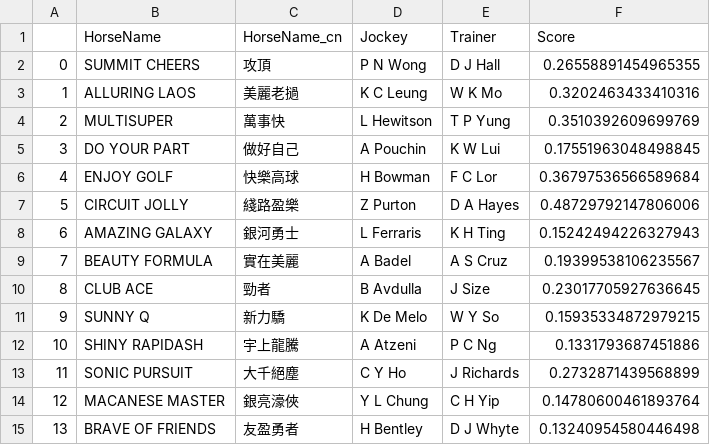
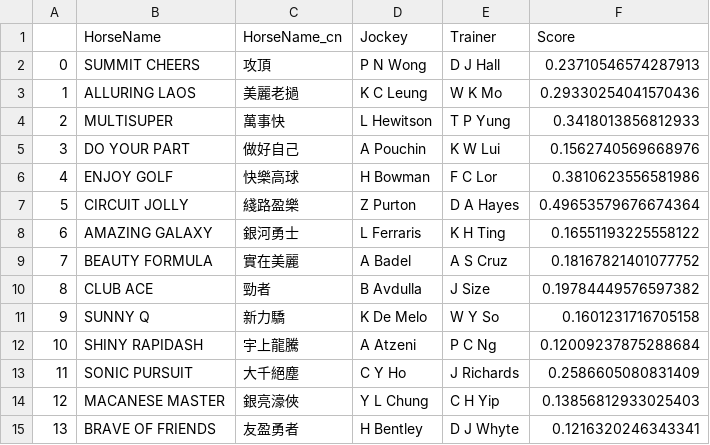
Before and after one commit to monkeynyp/horsegame, a CSV file: racecard/data/predict_race_ran2.csv, drawn as a sheet.

```diff
--- a/racecard/data/predict_race_ran2.csv
+++ b/racecard/data/predict_race_ran2.csv
@@ -1,15 +1,15 @@
 ,HorseName,HorseName_cn,Jockey,Trainer,Score
-0,SUMMIT CHEERS,攻頂,P N Wong,D J Hall,0.26558891454965355
-1,ALLURING LAOS,美麗老撾,K C Leung,W K Mo,0.3202463433410316
-2,MULTISUPER,萬事快,L Hewitson,T P Yung,0.3510392609699769
-3,DO YOUR PART,做好自己,A Pouchin,K W Lui,0.17551963048498845
-4,ENJOY GOLF,快樂高球,H Bowman,F C Lor,0.36797536566589684
-5,CIRCUIT JOLLY,綫路盈樂,Z Purton,D A Hayes,0.48729792147806006
-6,AMAZING GALAXY,銀河勇士,L Ferraris,K H Ting,0.15242494226327943
-7,BEAUTY FORMULA,實在美麗,A Badel,A S Cruz,0.19399538106235567
-8,CLUB ACE,勁者,B Avdulla,J Size,0.23017705927636645
-9,SUNNY Q,新力驕,K De Melo,W Y So,0.15935334872979215
-10,SHINY RAPIDASH,宇上龍騰,A Atzeni,P C Ng,0.1331793687451886
-11,SONIC PURSUIT,大千絕塵,C Y Ho,J Richards,0.2732871439568899
-12,MACANESE MASTER,銀亮濠俠,Y L Chung,C H Yip,0.14780600461893764
-13,BRAVE OF FRIENDS,友盈勇者,H Bentley,D J Whyte,0.13240954580446498
+0,SUMMIT CHEERS,攻頂,P N Wong,D J Hall,0.23710546574287913
+1,ALLURING LAOS,美麗老撾,K C Leung,W K Mo,0.29330254041570436
+2,MULTISUPER,萬事快,L Hewitson,T P Yung,0.3418013856812933
+3,DO YOUR PART,做好自己,A Pouchin,K W Lui,0.1562740569668976
+4,ENJOY GOLF,快樂高球,H Bowman,F C Lor,0.3810623556581986
+5,CIRCUIT JOLLY,綫路盈樂,Z Purton,D A Hayes,0.49653579676674364
+6,AMAZING GALAXY,銀河勇士,L Ferraris,K H Ting,0.16551193225558122
+7,BEAUTY FORMULA,實在美麗,A Badel,A S Cruz,0.18167821401077752
+8,CLUB ACE,勁者,B Avdulla,J Size,0.19784449576597382
+9,SUNNY Q,新力驕,K De Melo,W Y So,0.1601231716705158
+10,SHINY RAPIDASH,宇上龍騰,A Atzeni,P C Ng,0.12009237875288684
+11,SONIC PURSUIT,大千絕塵,C Y Ho,J Richards,0.2586605080831409
+12,MACANESE MASTER,銀亮濠俠,Y L Chung,C H Yip,0.13856812933025403
+13,BRAVE OF FRIENDS,友盈勇者,H Bentley,D J Whyte,0.1216320246343341
```
Also changed, not shown: racecard/data/predict_race_ran10.csv, racecard/data/predict_race_ran3.csv, 39 other files.
